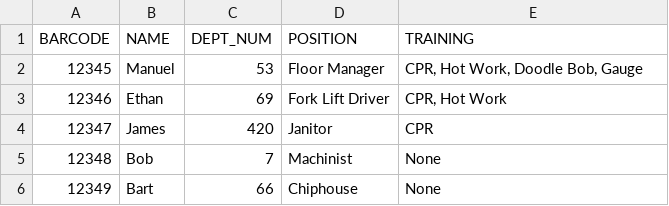
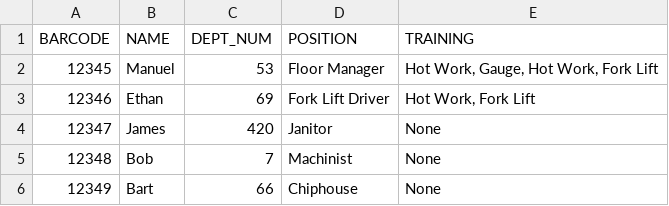
Before and after one commit to lope512q09/Barcode_Scanner, a CSV file: employee_database/employee_database.csv, drawn as a sheet.

```diff
--- a/employee_database/employee_database.csv
+++ b/employee_database/employee_database.csv
@@ -1,5 +1,5 @@
 BARCODE,NAME,DEPT_NUM,POSITION,TRAINING
-12345,Manuel,53,Floor Manager,"CPR, Hot Work, Doodle Bob, Gauge"
-12346,Ethan,69,Fork Lift Driver,"CPR, Hot Work"
-12347,James,420,Janitor,CPR
+12345,Manuel,53,Floor Manager,"Hot Work, Gauge, Hot Work, Fork Lift"
+12346,Ethan,69,Fork Lift Driver,"Hot Work, Fork Lift"
+12347,James,420,Janitor,None
 12348,Bob,7,Machinist,None
```
Also changed, not shown: 4 other files.
